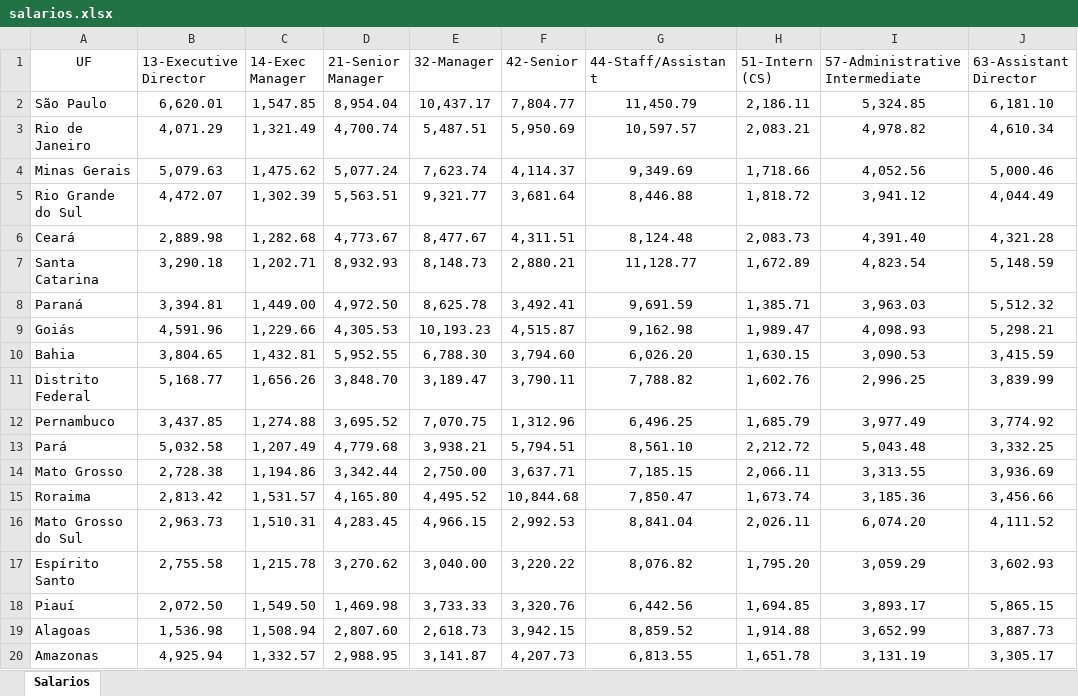
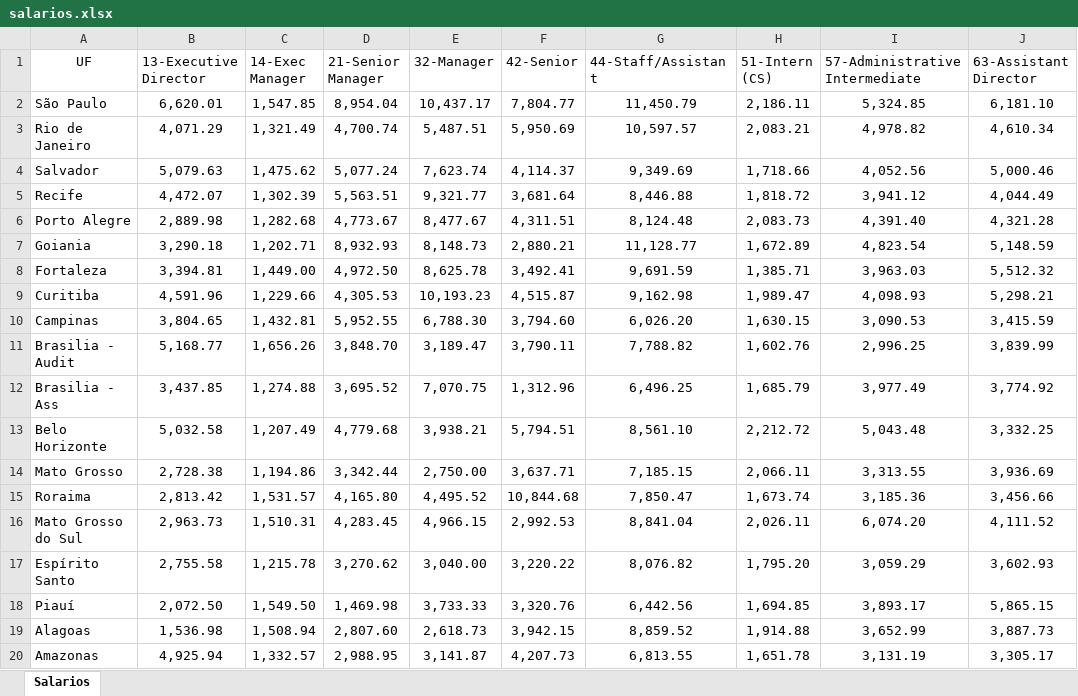
Before and after one commit to mindcluster/stey-app, an Excel workbook: app/files/salarios.xlsx, sheet Salarios, drawn as a sheet; only a part is shown; values as stored, in another font and other column widths than the file's, no borders; the diff names each change by its address in the sheet, - before the commit and + after, or states it on an @@ line.

Commit message:
xlsx alterado

```diff
--- a/app/files/salarios.xlsx (sheet Salarios)
+++ b/app/files/salarios.xlsx (sheet Salarios)
-A4 (UF): Minas Gerais
+A4 (UF): Salvador
-A5 (UF): Rio Grande do Sul
+A5 (UF): Recife
-A6 (UF): Ceará
+A6 (UF): Porto Alegre
-A7 (UF): Santa Catarina
+A7 (UF): Goiania
-A8 (UF): Paraná
+A8 (UF): Fortaleza
-A9 (UF): Goiás
+A9 (UF): Curitiba
-A10 (UF): Bahia
+A10 (UF): Campinas
-A11 (UF): Distrito Federal
+A11 (UF): Brasilia - Audit
-A12 (UF): Pernambuco
+A12 (UF): Brasilia - Ass
-A13 (UF): Pará
+A13 (UF): Belo Horizonte
```
